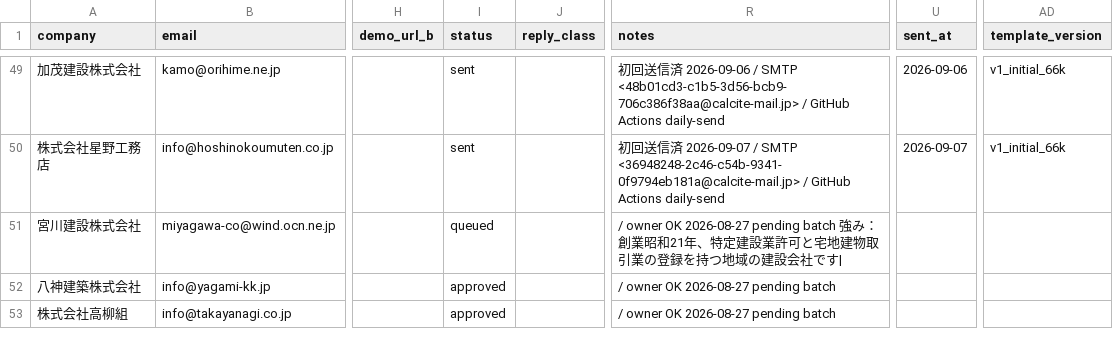
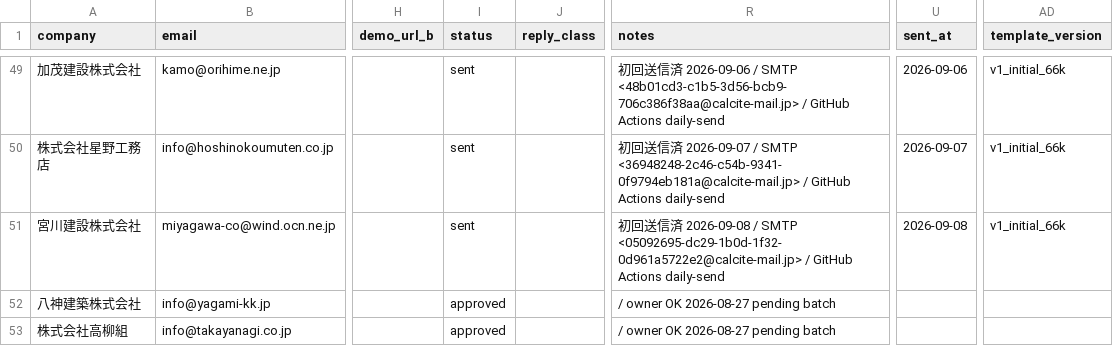
Before and after one commit to calcite-ai/calcite-demos, a CSV file: buyout-ops/demo_buyout_leads.csv, drawn as a sheet; only a part is shown, gaps mark what is left out; the diff names each change by its address in the sheet, - before the commit and + after, or states it on an @@ line.

Commit message:
Mark outreach lead sent (GitHub Actions daily send).

```diff
--- a/buyout-ops/demo_buyout_leads.csv
+++ b/buyout-ops/demo_buyout_leads.csv
-I51 (status): queued
+I51 (status): sent
-R51 (notes): / owner OK 2026-08-27 pending batch 強み：創業昭和21年、特定建設業許可と宅地建物取引業の登録を持つ地域の建設会社です|
+R51 (notes): 初回送信済 2026-09-08 / SMTP <05092695-dc29-1b0d-1f32-0d961a5722e2@calcite-mail.jp> / GitHub Actions daily-send
-U51 (sent_at): (empty)
+U51 (sent_at): 2026-09-08
-AD51 (template_version): (empty)
+AD51 (template_version): v1_initial_66k
```
Also changed, not shown: 1 other file.
